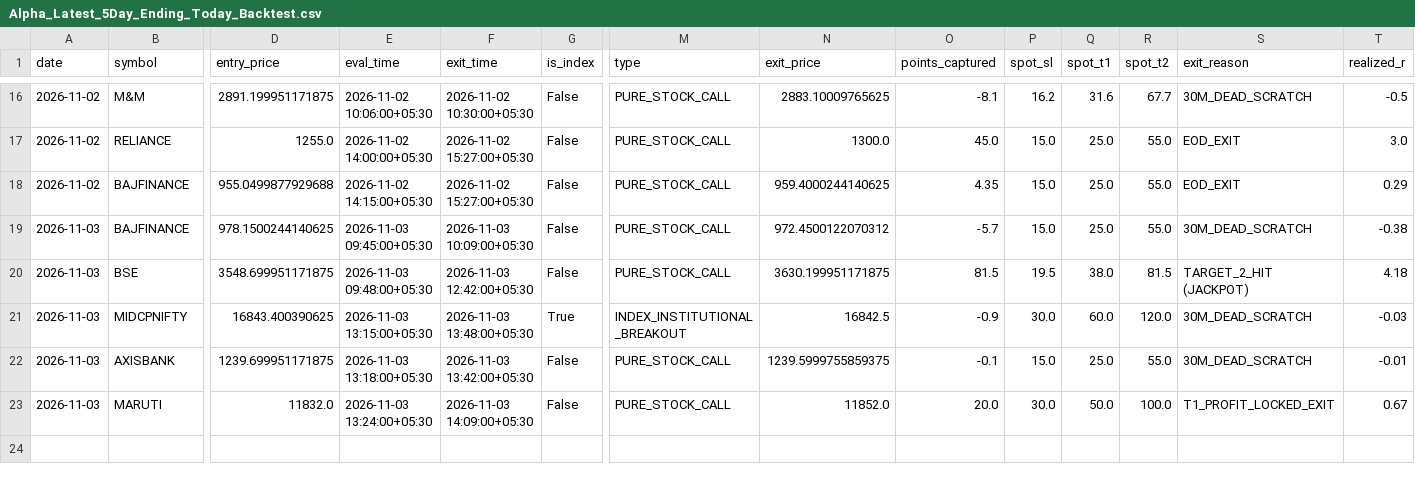
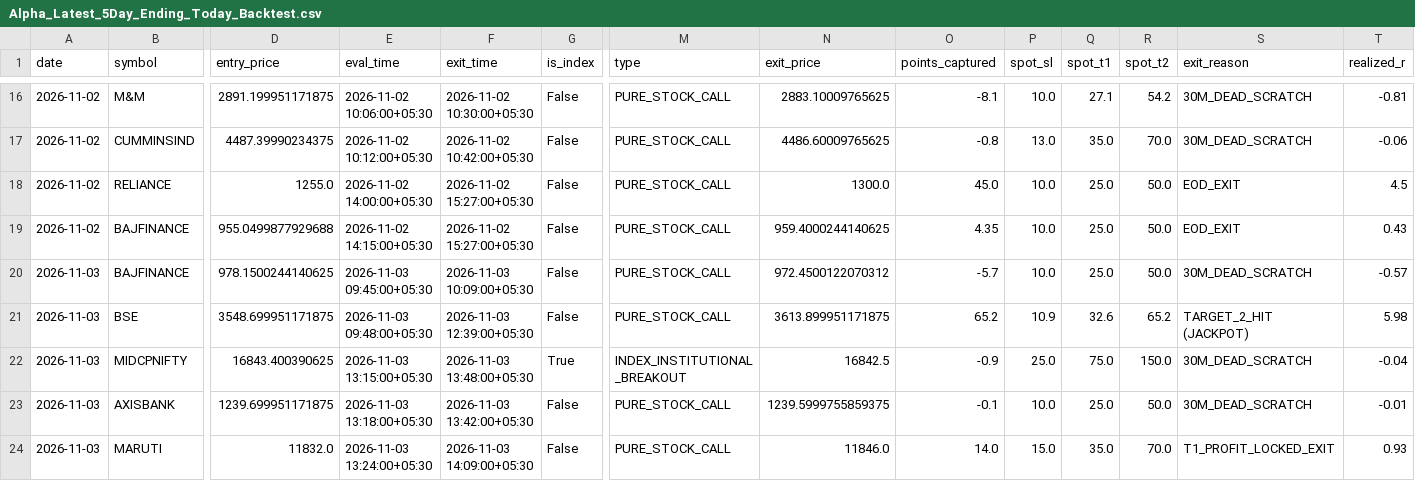
Before and after one commit to manojmukati/alpha-option-buyer, a CSV file: scratch/Alpha_Latest_5Day_Ending_Today_Backtest.csv, drawn as a sheet; only a part is shown, gaps mark what is left out; addresses are those after the commit; rows hold the shown columns only; the diff covers the shown part only; the diff names each change by its address in the sheet, - before the commit and + after, or states it on an @@ line.

```diff
--- a/scratch/Alpha_Latest_5Day_Ending_Today_Backtest.csv
+++ b/scratch/Alpha_Latest_5Day_Ending_Today_Backtest.csv
-P16 (spot_sl): 16.2
+P16 (spot_sl): 10.0
-Q16 (spot_t1): 31.6
+Q16 (spot_t1): 27.1
-R16 (spot_t2): 67.7
+R16 (spot_t2): 54.2
-T16 (realized_r): -0.5
+T16 (realized_r): -0.81
+row 17: 2026-11-02 | CUMMINSIND | 4487.39990234375 | 2026-11-02 10:12:00+05:30 | 2026-11-02 10:42:00+05:30 | False | PURE_STOCK_CALL | 4486.60009765625 | -0.8 | 13.0 | 35.0 | 70.0 | 30M_DEAD_SCRATCH | -0.06
-P18:P20 (spot_sl): 15.0
+P18:P20 (spot_sl): 10.0
-R18:R20 (spot_t2): 55.0
+R18:R20 (spot_t2): 50.0
-T18 (realized_r): 3.0
+T18 (realized_r): 4.5
-T19 (realized_r): 0.29
+T19 (realized_r): 0.43
-T20 (realized_r): -0.38
+T20 (realized_r): -0.57
-F21 (exit_time): 2026-11-03 12:42:00+05:30
+F21 (exit_time): 2026-11-03 12:39:00+05:30
-N21 (exit_price): 3630.199951171875
+N21 (exit_price): 3613.899951171875
-O21 (points_captured): 81.5
+O21 (points_captured): 65.2
-P21 (spot_sl): 19.5
+P21 (spot_sl): 10.9
-Q21 (spot_t1): 38.0
+Q21 (spot_t1): 32.6
-R21 (spot_t2): 81.5
+R21 (spot_t2): 65.2
-T21 (realized_r): 4.18
+T21 (realized_r): 5.98
-P22 (spot_sl): 30.0
+P22 (spot_sl): 25.0
-Q22 (spot_t1): 60.0
+Q22 (spot_t1): 75.0
-R22 (spot_t2): 120.0
+R22 (spot_t2): 150.0
-T22 (realized_r): -0.03
+T22 (realized_r): -0.04
-P23 (spot_sl): 15.0
+P23 (spot_sl): 10.0
-R23 (spot_t2): 55.0
+R23 (spot_t2): 50.0
-N24 (exit_price): 11852.0
+N24 (exit_price): 11846.0
-O24 (points_captured): 20.0
+O24 (points_captured): 14.0
-P24 (spot_sl): 30.0
+P24 (spot_sl): 15.0
-Q24 (spot_t1): 50.0
+Q24 (spot_t1): 35.0
-R24 (spot_t2): 100.0
+R24 (spot_t2): 70.0
-T24 (realized_r): 0.67
+T24 (realized_r): 0.93
```
Also changed, not shown: 72 edited cells elsewhere in this file, 3 other files.
